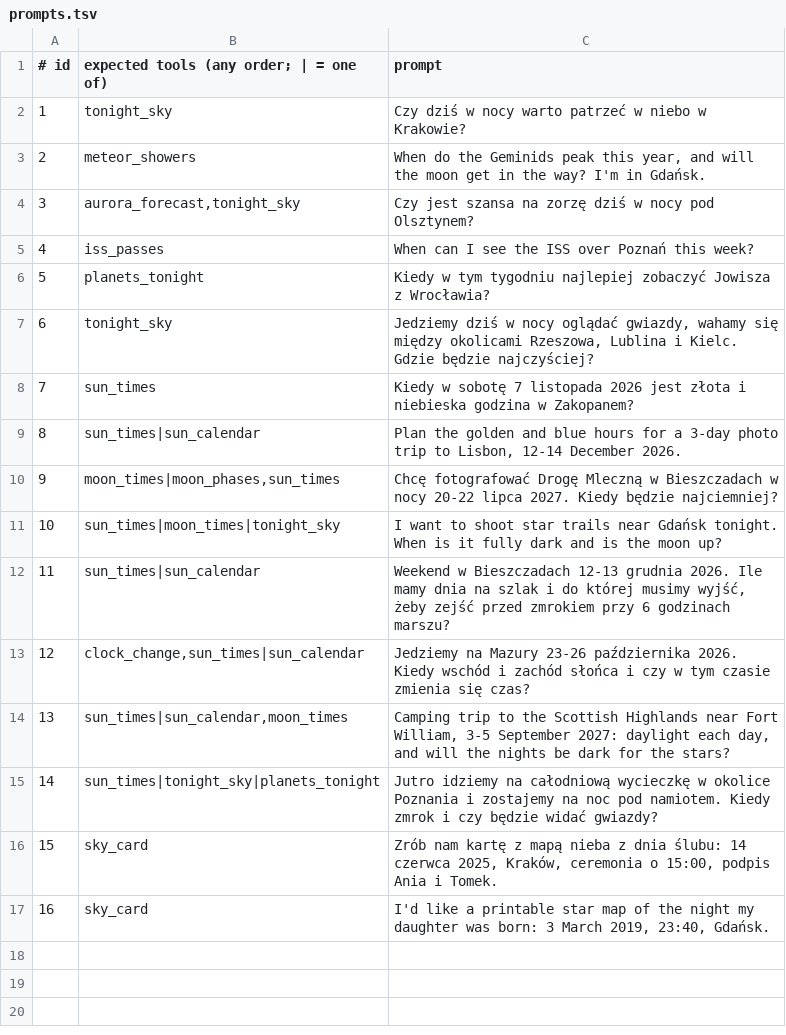
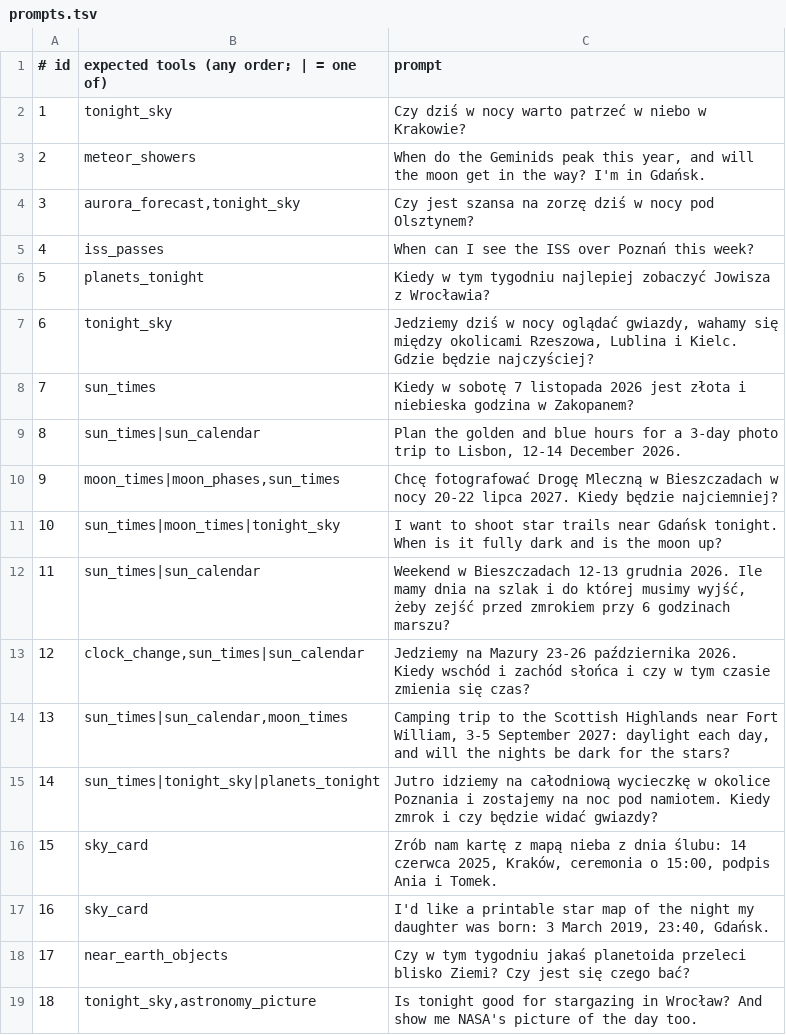
Before and after one commit to adahyto/pod-niebem, a TSV file: evals/prompts.tsv, drawn as a sheet.

```diff
--- a/evals/prompts.tsv
+++ b/evals/prompts.tsv
@@ -17 +17,3 @@
 16	sky_card	I'd like a printable star map of the night my daughter was born: 3 March 2019, 23:40, Gdańsk.
+17	near_earth_objects	Czy w tym tygodniu jakaś planetoida przeleci blisko Ziemi? Czy jest się czego bać?
+18	tonight_sky,astronomy_picture	Is tonight good for stargazing in Wrocław? And show me NASA's picture of the day too.
```
Also changed, not shown: 4 other files.
